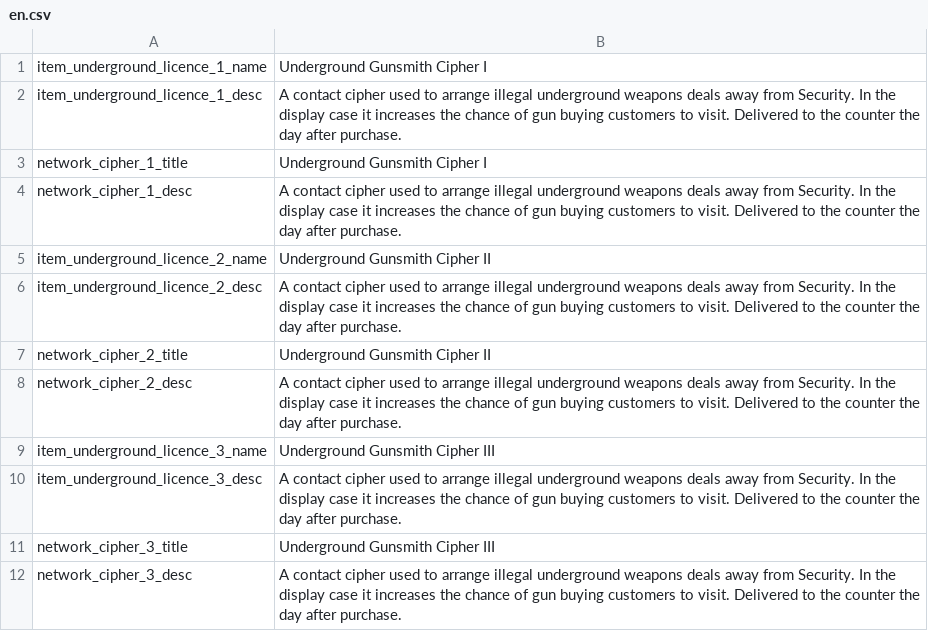
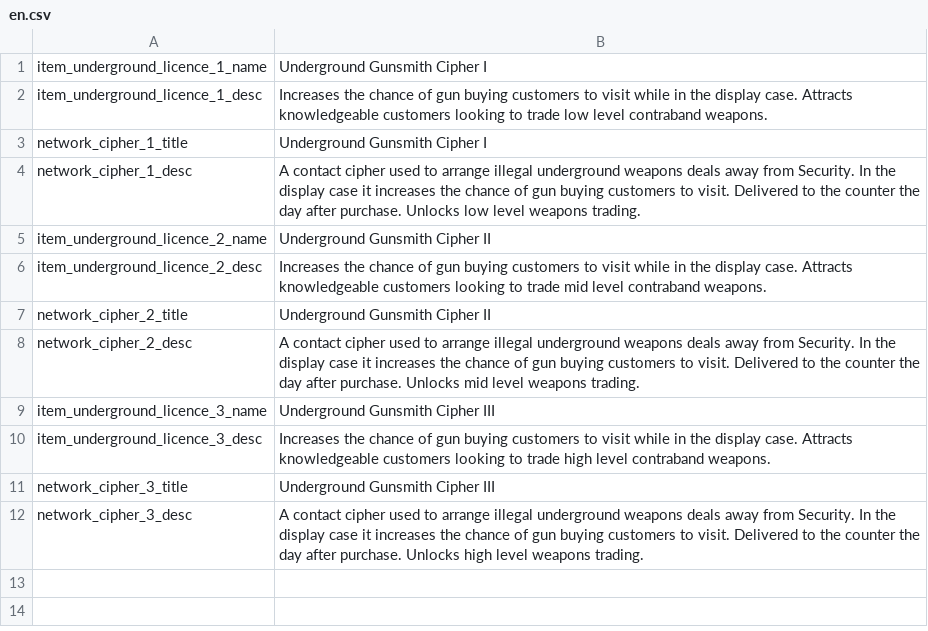
Before and after one commit to GeorgeJoestar/UndergroundGunsmith, a CSV file: Localization/en.csv, drawn as a sheet.

```diff
--- a/Localization/en.csv
+++ b/Localization/en.csv
@@ -1,12 +1,12 @@
 item_underground_licence_1_name,Underground Gunsmith Cipher I
-item_underground_licence_1_desc,A contact cipher used to arrange illegal underground weapons deals away from Security. In the display case it increases the chance of gun buying customers to visit. Delivered to the counter the day after purchase.
+item_underground_licence_1_desc,Increases the chance of gun buying customers to visit while in the display case. Attracts knowledgeable customers looking to trade low level contraband weapons.
 network_cipher_1_title,Underground Gunsmith Cipher I
-network_cipher_1_desc,A contact cipher used to arrange illegal underground weapons deals away from Security. In the display case it increases the chance of gun buying customers to visit. Delivered to the counter the day after purchase.
+network_cipher_1_desc,A contact cipher used to arrange illegal underground weapons deals away from Security. In the display case it increases the chance of gun buying customers to visit. Delivered to the counter the day after purchase. Unlocks low level weapons trading.
 item_underground_licence_2_name,Underground Gunsmith Cipher II
-item_underground_licence_2_desc,A contact cipher used to arrange illegal underground weapons deals away from Security. In the display case it increases the chance of gun buying customers to visit. Delivered to the counter the day after purchase.
+item_underground_licence_2_desc,Increases the chance of gun buying customers to visit while in the display case. Attracts knowledgeable customers looking to trade mid level contraband weapons.
 network_cipher_2_title,Underground Gunsmith Cipher II
-network_cipher_2_desc,A contact cipher used to arrange illegal underground weapons deals away from Security. In the display case it increases the chance of gun buying customers to visit. Delivered to the counter the day after purchase.
+network_cipher_2_desc,A contact cipher used to arrange illegal underground weapons deals away from Security. In the display case it increases the chance of gun buying customers to visit. Delivered to the counter the day after purchase. Unlocks mid level weapons trading.
 item_underground_licence_3_name,Underground Gunsmith Cipher III
-item_underground_licence_3_desc,A contact cipher used to arrange illegal underground weapons deals away from Security. In the display case it increases the chance of gun buying customers to visit. Delivered to the counter the day after purchase.
+item_underground_licence_3_desc,Increases the chance of gun buying customers to visit while in the display case. Attracts knowledgeable customers looking to trade high level contraband weapons.
 network_cipher_3_title,Underground Gunsmith Cipher III
-network_cipher_3_desc,A contact cipher used to arrange illegal underground weapons deals away from Security. In the display case it increases the chance of gun buying customers to visit. Delivered to the counter the day after purchase.
+network_cipher_3_desc,A contact cipher used to arrange illegal underground weapons deals away from Security. In the display case it increases the chance of gun buying customers to visit. Delivered to the counter the day after purchase. Unlocks high level weapons trading.
```
Also changed, not shown: Localization/zh.csv, 1 other file.
